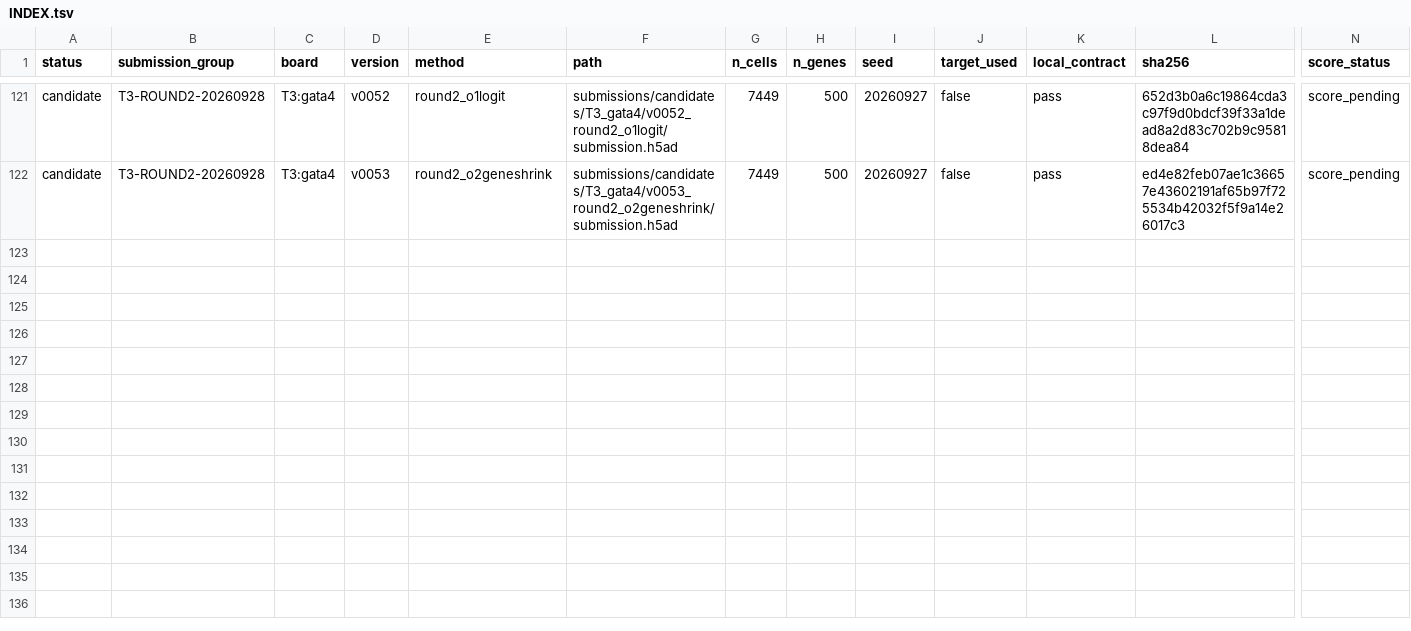
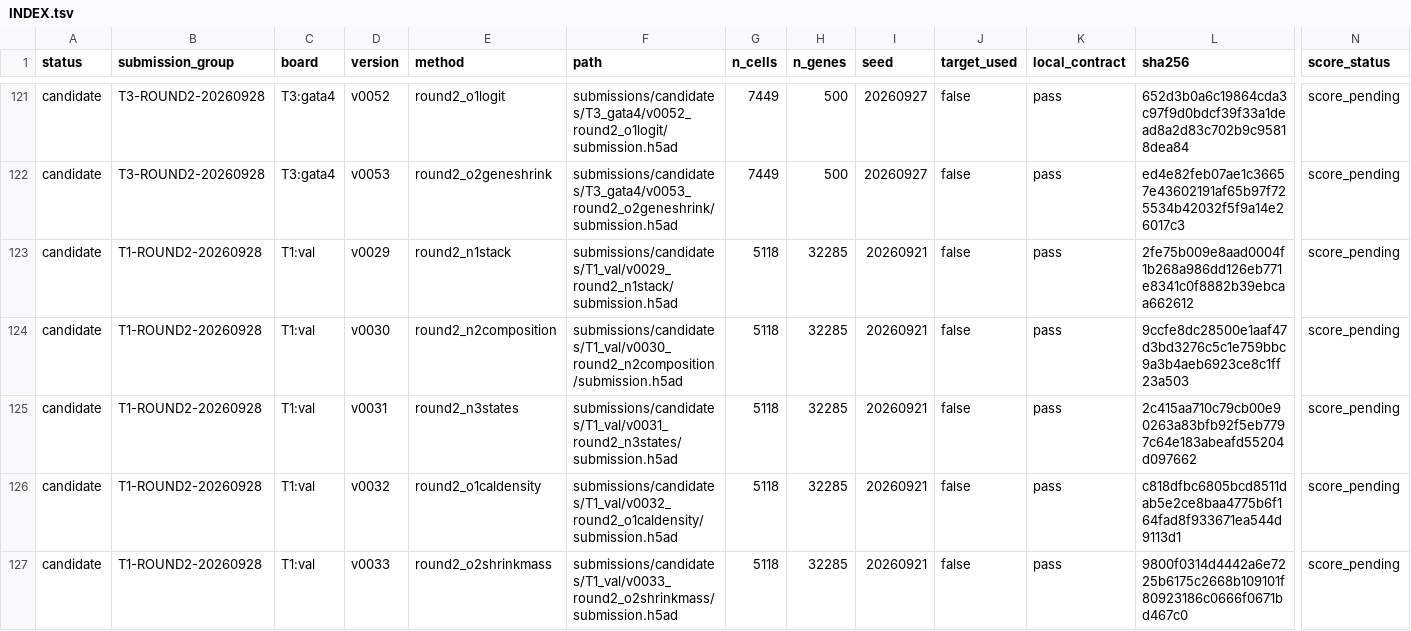
Before and after one commit to FreddieWho/014_virtualEmbryo, a TSV file: submissions/INDEX.tsv, drawn as a sheet; only a part is shown, gaps mark what is left out; rows hold the shown columns only; the diff names each change by its address in the sheet, - before the commit and + after, or states it on an @@ line.

Commit message:
Implement and validate T1 second-round five routes with scored-model stack

```diff
--- a/submissions/INDEX.tsv
+++ b/submissions/INDEX.tsv
+row 123: candidate | T1-ROUND2-20260928 | T1:val | v0029 | round2_n1stack | submissions/candidates/T1_val/v0029_round2_n1stack/submission.h5ad | 5118 | 32285 | 20260921 | false | pass | 2fe75b009e8aad0004f1b268a986dd126eb771e8341c0f8882b39ebcaa662612 | score_pending
+row 124: candidate | T1-ROUND2-20260928 | T1:val | v0030 | round2_n2composition | submissions/candidates/T1_val/v0030_round2_n2composition/submission.h5ad | 5118 | 32285 | 20260921 | false | pass | 9ccfe8dc28500e1aaf47d3bd3276c5c1e759bbc9a3b4aeb6923ce8c1ff23a503 | score_pending
+row 125: candidate | T1-ROUND2-20260928 | T1:val | v0031 | round2_n3states | submissions/candidates/T1_val/v0031_round2_n3states/submission.h5ad | 5118 | 32285 | 20260921 | false | pass | 2c415aa710c79cb00e90263a83bfb92f5eb7797c64e183abeafd55204d097662 | score_pending
+row 126: candidate | T1-ROUND2-20260928 | T1:val | v0032 | round2_o1caldensity | submissions/candidates/T1_val/v0032_round2_o1caldensity/submission.h5ad | 5118 | 32285 | 20260921 | false | pass | c818dfbc6805bcd8511dab5e2ce8baa4775b6f164fad8f933671ea544d9113d1 | score_pending
+row 127: candidate | T1-ROUND2-20260928 | T1:val | v0033 | round2_o2shrinkmass | submissions/candidates/T1_val/v0033_round2_o2shrinkmass/submission.h5ad | 5118 | 32285 | 20260921 | false | pass | 9800f0314d4442a6e7225b6175c2668b109101f80923186c0666f0671bd467c0 | score_pending
```
Also changed, not shown: reports/LANE_VERDICTS.tsv, 28 other files.
